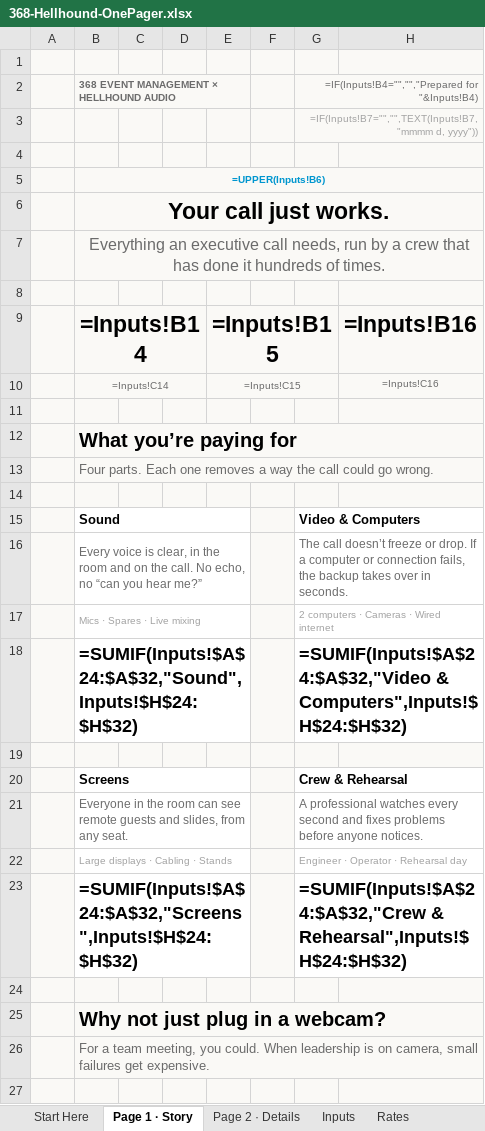
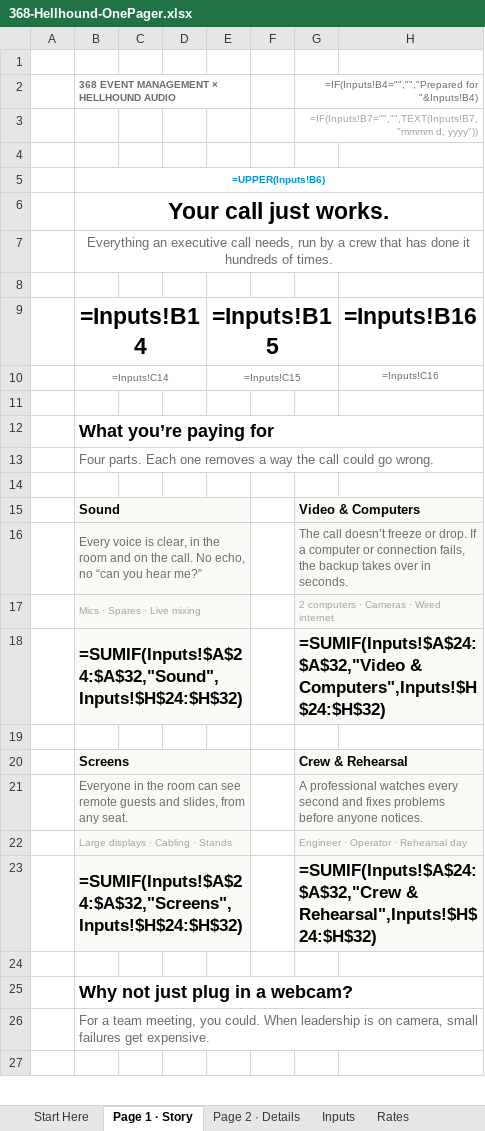
Before and after one commit to juandangooo/ok, an Excel workbook: one-pager/368-Hellhound-OnePager.xlsx, sheet Page 1 · Story, drawn as a sheet; only a part is shown; values as stored, in another font and other column widths than the file's, no borders; formulas without a stored value are shown as written; charts and pictures not drawn; the diff covers the shown part only; the diff names each change by its address in the sheet, - before the commit and + after, or states it on an @@ line.

```diff
--- a/one-pager/368-Hellhound-OnePager.xlsx (sheet Page 1 · Story)
+++ b/one-pager/368-Hellhound-OnePager.xlsx (sheet Page 1 · Story)
-A1:H1 fill: #FAF9F6
+A1:H1 fill: none
-A2:B2 fill: #FAF9F6
+A2:B2 fill: none
-F2:G2 fill: #FAF9F6
+F2:G2 fill: none
-A3:G3 fill: #FAF9F6
+A3:G3 fill: none
-A4:H4 fill: #FAF9F6
+A4:H4 fill: none
-A5:B7 fill: #FAF9F6
+A5:B7 fill: none
@@ B7 text size: smaller @@
-A8:H8 fill: #FAF9F6
+A8:H8 fill: none
-A9:B10 fill: #FAF9F6
+A9:B10 fill: none
-E9:E10 fill: #FAF9F6
+E9:E10 fill: none
-H9:H10 fill: #FAF9F6
+H9:H10 fill: none
-A11:H11 fill: #FAF9F6
+A11:H11 fill: none
-A12:B13 fill: #FAF9F6
+A12:B13 fill: none
@@ B12 text size: smaller @@
-A14:H14 fill: #FAF9F6
+A14:H14 fill: none
-A15:A18 fill: #FAF9F6
+A15:A18 fill: none
-B15:E18 fill: none
+B15:E18 fill: #FAF9F6
-F15:F18 fill: #FAF9F6
+F15:F18 fill: none
-G15:H18 fill: none
+G15:H18 fill: #FAF9F6
@@ B18 text size: smaller @@
@@ G18 text size: smaller @@
-A19:H19 fill: #FAF9F6
+A19:H19 fill: none
-A20:A23 fill: #FAF9F6
+A20:A23 fill: none
-B20:E23 fill: none
+B20:E23 fill: #FAF9F6
-F20:F23 fill: #FAF9F6
+F20:F23 fill: none
-G20:H23 fill: none
+G20:H23 fill: #FAF9F6
@@ B23 text size: smaller @@
@@ G23 text size: smaller @@
-A24:H24 fill: #FAF9F6
+A24:H24 fill: none
-A25:B26 fill: #FAF9F6
+A25:B26 fill: none
@@ B25 text size: smaller @@
-A27:H27 fill: #FAF9F6
+A27:H27 fill: none
```
Also changed, not shown: cell formats elsewhere in this sheet, sheet Page 2 · Details, sheet Start Here, sheet Rates, charts or pictures, 2 other files.
